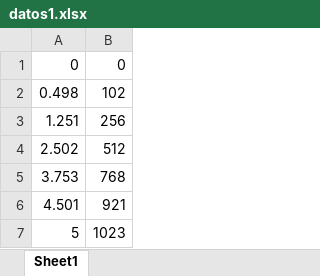
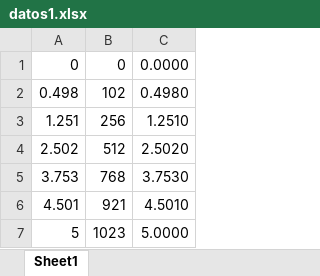
Before and after one commit to flizcano870-droid/liga-del-autismo-v, an Excel workbook: informe 2/datos1.xlsx, sheet Sheet1, drawn as a sheet; values as stored, in another font and other column widths than the file's, no borders; the diff names each change by its address in the sheet, - before the commit and + after, or states it on an @@ line.

```diff
--- a/informe 2/datos1.xlsx (sheet Sheet1)
+++ b/informe 2/datos1.xlsx (sheet Sheet1)
+column C, rows 1-7: 0.0000 | 0.4980 | 1.2510 | 2.5020 | 3.7530 | 4.5010 | 5.0000
```
Also changed, not shown: 2 other files.
